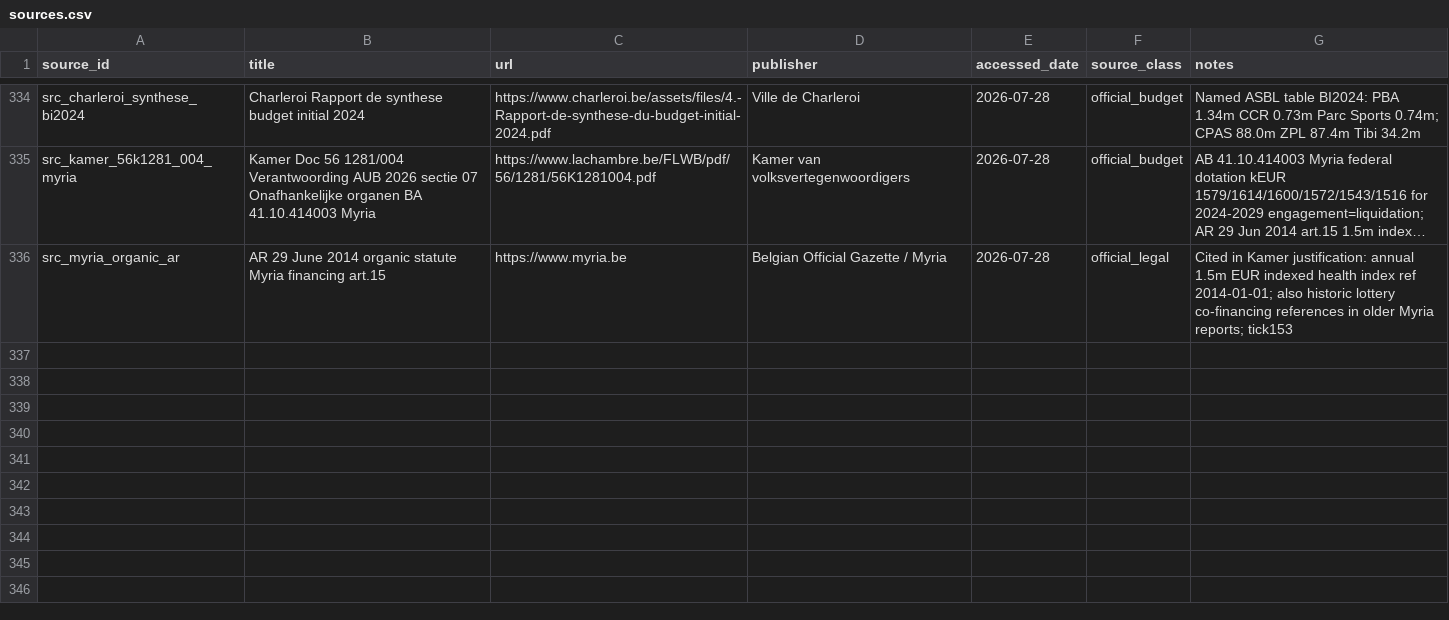
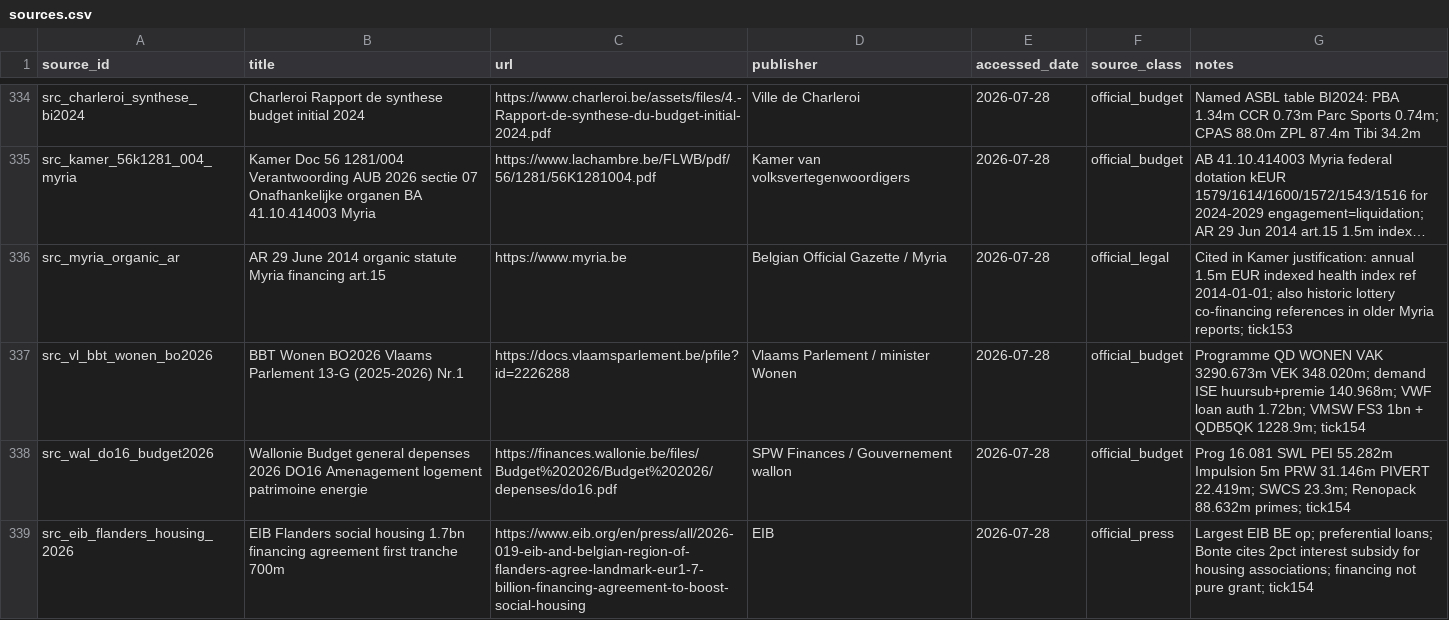
Before and after one commit to kareljanr/AIpolitics, a CSV file: docs/doge/data/sources.csv, drawn as a sheet; only a part is shown, gaps mark what is left out; long unchanged cells end in …; the diff names each change by its address in the sheet, - before the commit and + after, or states it on an @@ line.

```diff
--- a/docs/doge/data/sources.csv
+++ b/docs/doge/data/sources.csv
+row 337: src_vl_bbt_wonen_bo2026 | BBT Wonen BO2026 Vlaams Parlement 13-G (2025-2026) Nr.1 | https://docs.vlaamsparlement.be/pfile?id=2226288 | Vlaams Parlement / minister Wonen | 2026-07-28 | official_budget | Programme QD WONEN VAK 3290.673m VEK 348.020m; demand ISE huursub+premie 140.968m; VWF loan auth 1.72bn; VMSW FS3 1bn + QDB5QK 1228.9m; tick154
+row 338: src_wal_do16_budget2026 | Wallonie Budget general depenses 2026 DO16 Amenagement logement patrimoine energie | https://finances.wallonie.be/files/Budget%202026/Budget%202026/depenses/do16.pdf | SPW Finances / Gouvernement wallon | 2026-07-28 | official_budget | Prog 16.081 SWL PEI 55.282m Impulsion 5m PRW 31.146m PIVERT 22.419m; SWCS 23.3m; Renopack 88.632m primes; tick154
+row 339: src_eib_flanders_housing_2026 | EIB Flanders social housing 1.7bn financing agreement first tranche 700m | https://www.eib.org/en/press/all/2026-019-eib-and-belgian-region-of-flanders-agree-landmark-eur1-7-billion-financing-agreement-to-boost-social-housing | EIB | 2026-07-28 | official_press | Largest EIB BE op; preferential loans; Bonte cites 2pct interest subsidy for housing associations; financing not pure grant; tick154
```
Also changed, not shown: docs/doge/data/budgets.csv, docs/doge/data/commitments.csv, 9 other files.
